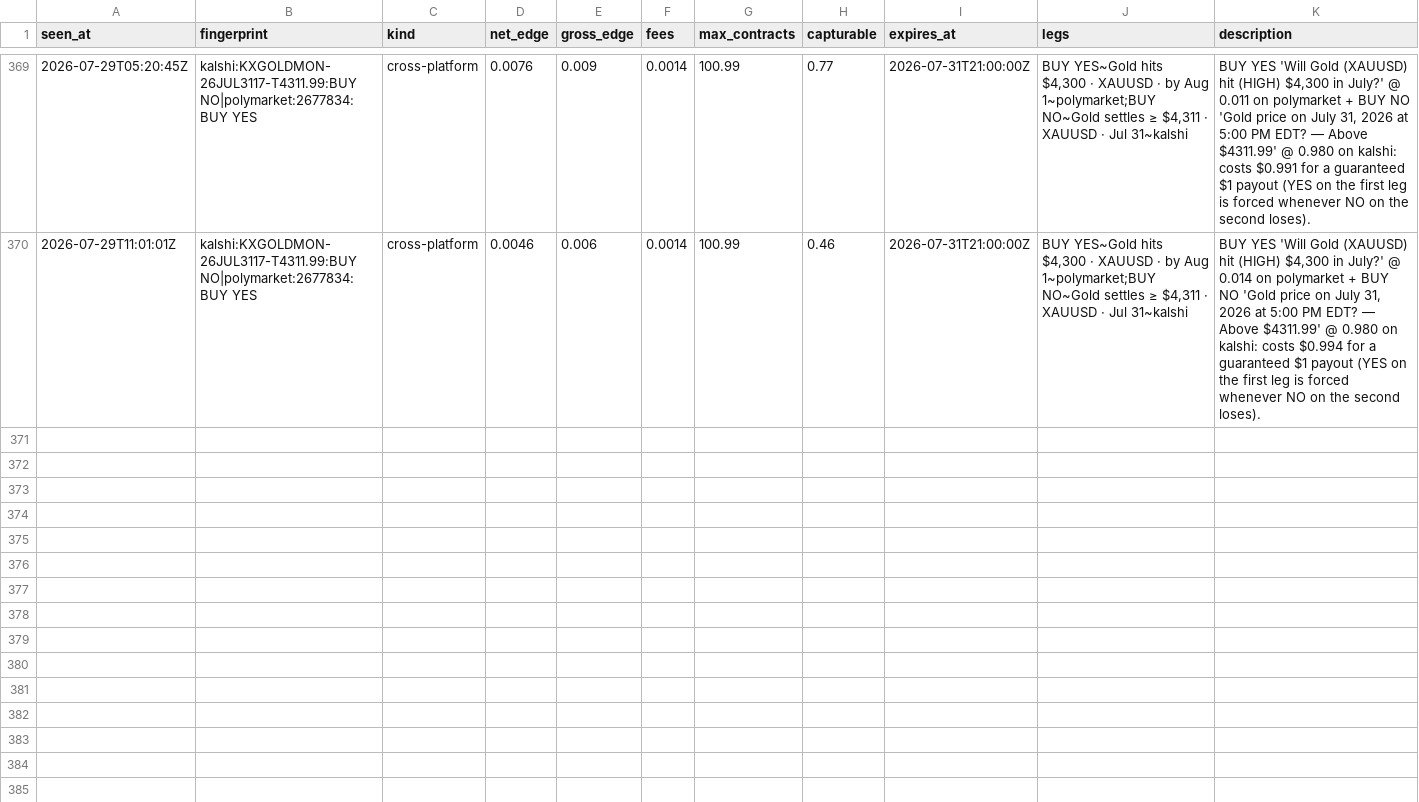
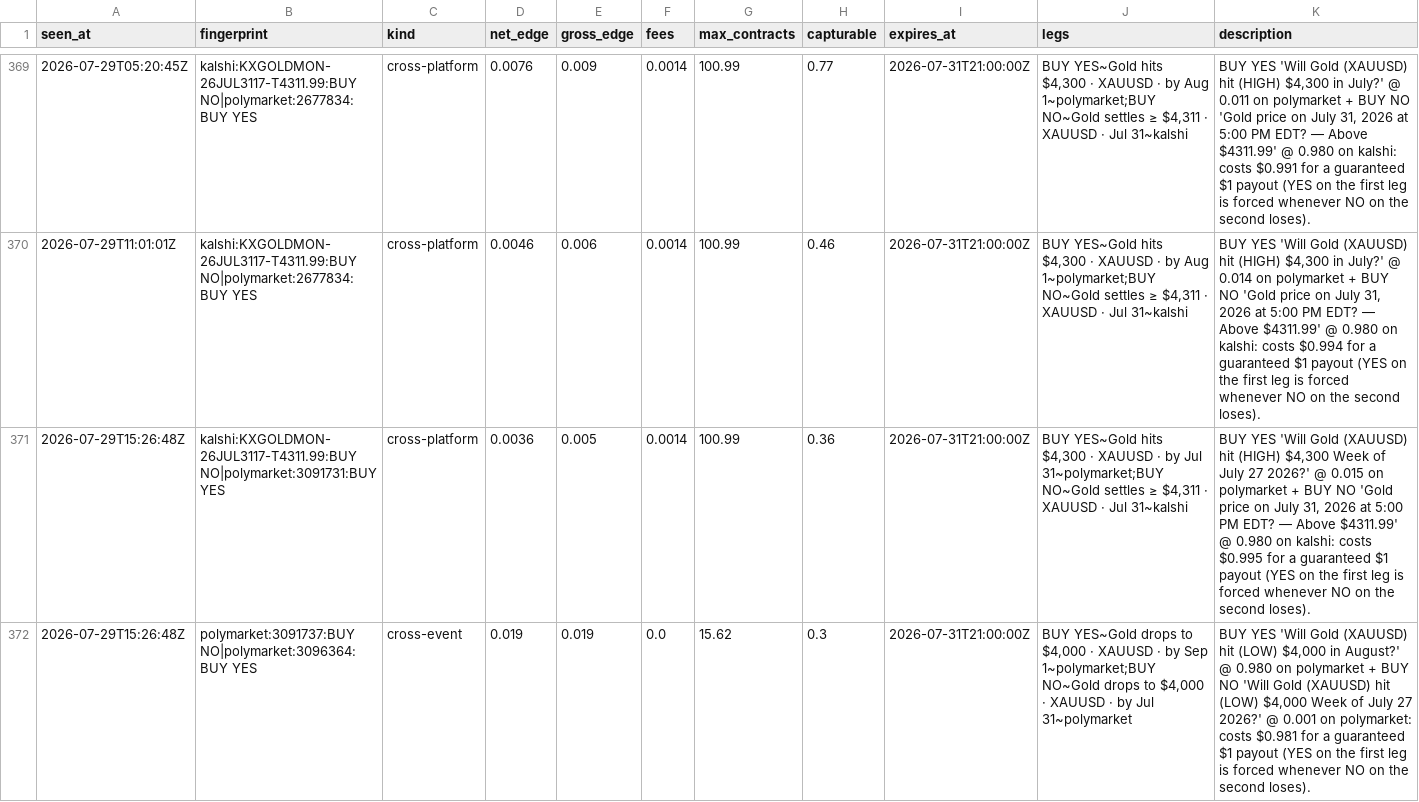
Before and after one commit to IshaanSrivastava1/markets-dashboard, a CSV file: data/arb_log.csv, drawn as a sheet; only a part is shown, gaps mark what is left out; the diff covers the shown part only.

```diff
--- a/data/arb_log.csv
+++ b/data/arb_log.csv
@@ -370 +370,3 @@ seen_at,fingerprint,kind,net_edge,gross_edge,fees,max_contracts,capturable,expir
 2026-07-29T11:01:01Z,kalshi:KXGOLDMON-26JUL3117-T4311.99:BUY NO|polymarket:2677834:BUY YES,cross-platform,0.0046,0.006,0.0014,100.99,0.46,2026-07-31T21:00:00Z,"BUY YES~Gold hits $4,300 · XAUUSD · by Aug 1~polymarket;BUY NO~Gold settles ≥ $4,311 · XAUUSD · Jul 31~kalshi","BUY YES 'Will Gold (XAUUSD) hit (HIGH) $4,300 in July?' @ 0.014 on polymarket + BUY NO 'Gold price on July 31, 2026 at 5:00 PM EDT? — Above $4311.99' @ 0.980 on kalshi: costs $0.994 for a guaranteed $1 payout (YES on the first leg is forced whenever NO on the second loses)."
+2026-07-29T15:26:48Z,kalshi:KXGOLDMON-26JUL3117-T4311.99:BUY NO|polymarket:3091731:BUY YES,cross-platform,0.0036,0.005,0.0014,100.99,0.36,2026-07-31T21:00:00Z,"BUY YES~Gold hits $4,300 · XAUUSD · by Jul 31~polymarket;BUY NO~Gold settles ≥ $4,311 · XAUUSD · Jul 31~kalshi","BUY YES 'Will Gold (XAUUSD) hit (HIGH) $4,300 Week of July 27 2026?' @ 0.015 on polymarket + BUY NO 'Gold price on July 31, 2026 at 5:00 PM EDT? — Above $4311.99' @ 0.980 on kalshi: costs $0.995 for a guaranteed $1 payout (YES on the first leg is forced whenever NO on the second loses)."
+2026-07-29T15:26:48Z,polymarket:3091737:BUY NO|polymarket:3096364:BUY YES,cross-event,0.019,0.019,0.0,15.62,0.3,2026-07-31T21:00:00Z,"BUY YES~Gold drops to $4,000 · XAUUSD · by Sep 1~polymarket;BUY NO~Gold drops to $4,000 · XAUUSD · by Jul 31~polymarket","BUY YES 'Will Gold (XAUUSD) hit (LOW) $4,000 in August?' @ 0.980 on polymarket + BUY NO 'Will Gold (XAUUSD) hit (LOW) $4,000 Week of July 27 2026?' @ 0.001 on polymarket: costs $0.981 for a guaranteed $1 payout (YES on the first leg is forced whenever NO on the second loses)."
```
Also changed, not shown: 2 added rows elsewhere in this file, data/arb_current.csv, 1 other file.
